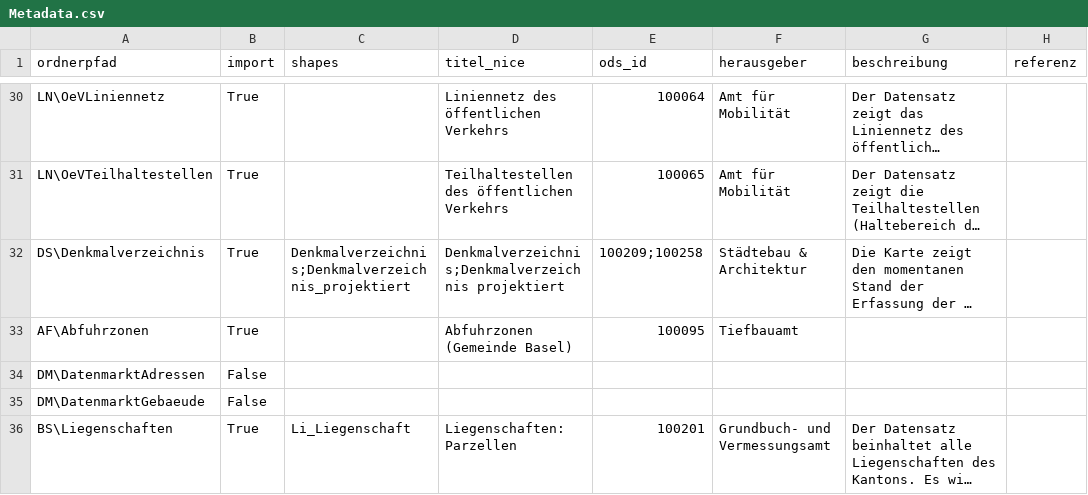
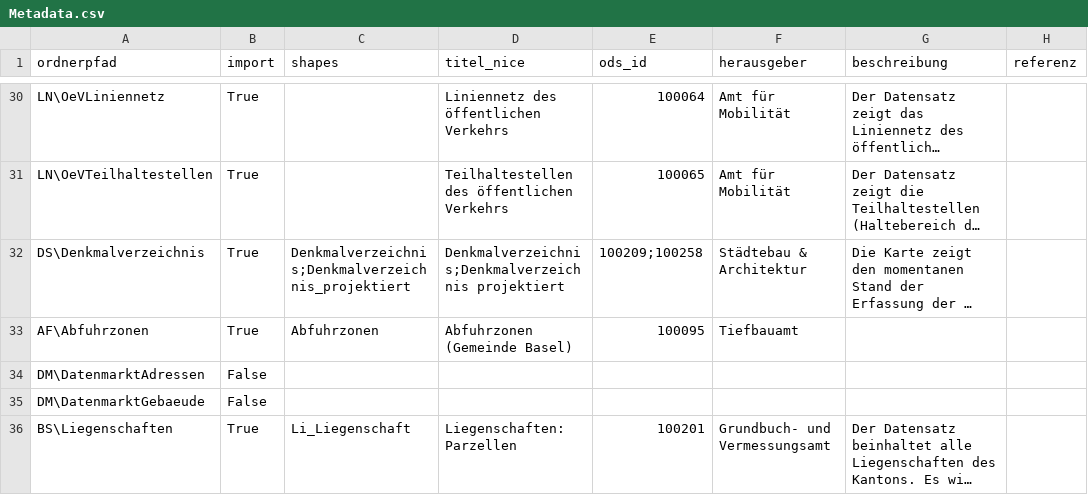
Before and after one commit to opendatabs/data-processing, a CSV file: gva_geodatenshop/Metadata.csv, drawn as a sheet; only a part is shown, gaps mark what is left out; long unchanged cells end in …; the diff names each change by its address in the sheet, - before the commit and + after, or states it on an @@ line.

Commit message:
Fix Abfuhrzonen

```diff
--- a/gva_geodatenshop/Metadata.csv
+++ b/gva_geodatenshop/Metadata.csv
-C33 (shapes): (empty)
+C33 (shapes): Abfuhrzonen
```
